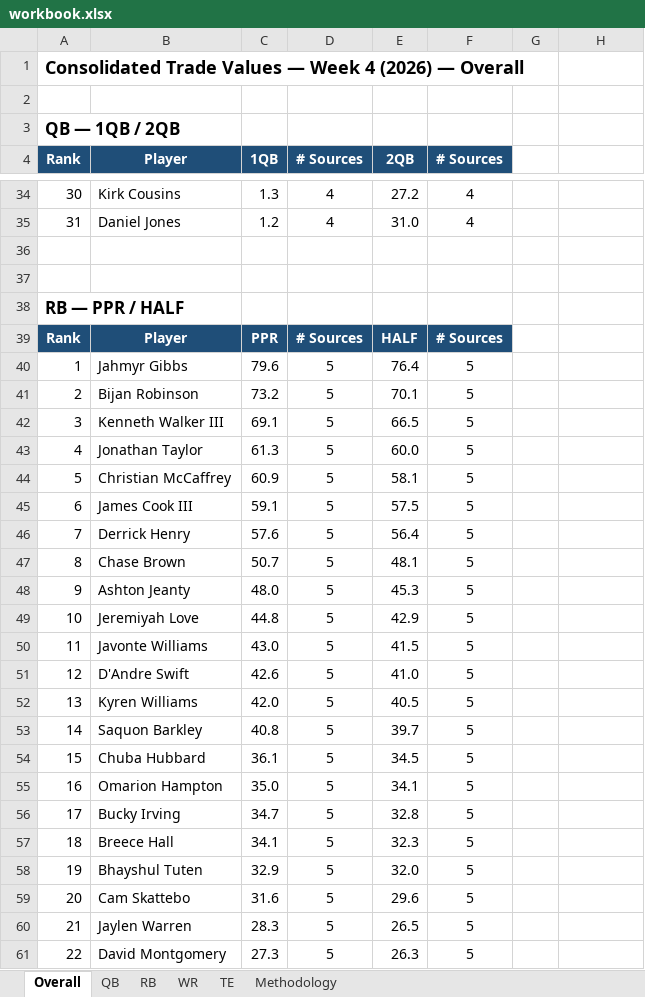
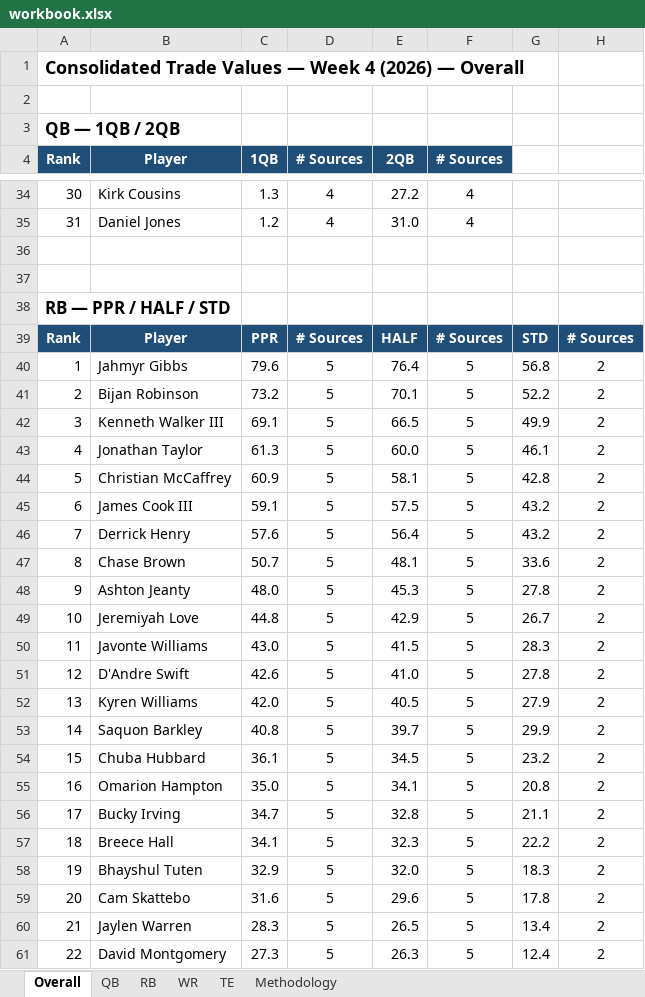
Before and after one commit to spartacusfantasyfootball-cyber/fairtrade, an Excel workbook: workbook.xlsx, sheet Overall, drawn as a sheet; only a part is shown, gaps mark what is left out; values as stored, in another font and other column widths than the file's, no borders; the diff covers the shown part only; the diff names each change by its address in the sheet, - before the commit and + after, or states it on an @@ line.

Commit message:
Week 4 - add Standard scoring

```diff
--- a/workbook.xlsx (sheet Overall)
+++ b/workbook.xlsx (sheet Overall)
-A38 (Rank): RB — PPR / HALF
+A38 (Rank): RB — PPR / HALF / STD
-G39: (empty)
+G39: STD
-G39:H39 fill: none
+G39:H39 fill: #1F4E78
-H39: (empty)
+H39: # Sources
-G40: (empty)
+G40: 56.8
-H40:H61: (empty)
+H40:H61: 2
-G41: (empty)
+G41: 52.2
-G42: (empty)
+G42: 49.9
-G43: (empty)
+G43: 46.1
-G44: (empty)
+G44: 42.8
-G45:G46: (empty)
+G45:G46: 43.2
-G47: (empty)
+G47: 33.6
-G48: (empty)
+G48: 27.8
-G49: (empty)
+G49: 26.7
-G50: (empty)
+G50: 28.3
-G51: (empty)
+G51: 27.8
-G52: (empty)
+G52: 27.9
-G53: (empty)
+G53: 29.9
-G54: (empty)
+G54: 23.2
-G55: (empty)
+G55: 20.8
-G56: (empty)
+G56: 21.1
-G57: (empty)
+G57: 22.2
-G58: (empty)
+G58: 18.3
-G59: (empty)
+G59: 17.8
-G60: (empty)
+G60: 13.4
-G61: (empty)
+G61: 12.4
```
Also changed, not shown: 164 edited cells and cell formats elsewhere in this sheet, sheet TE, sheet RB, sheet WR, sheet Methodology.
